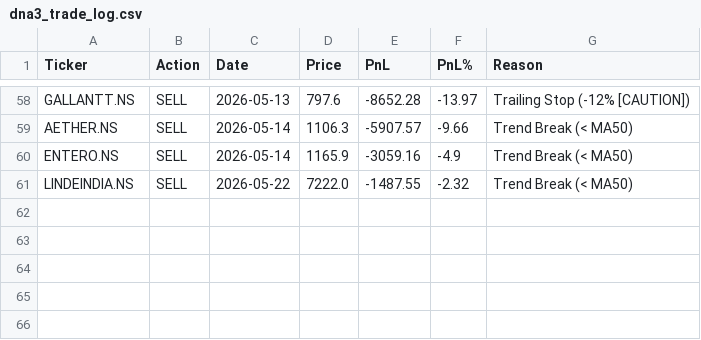
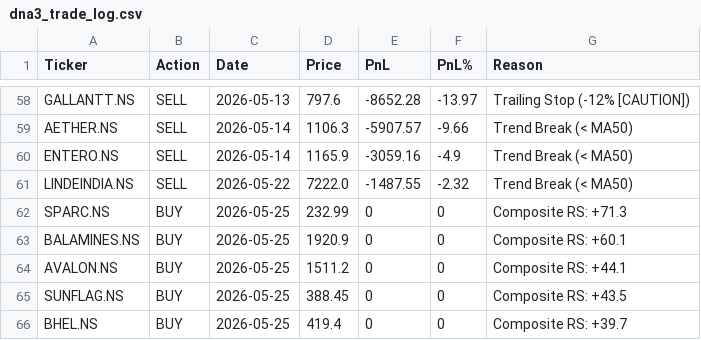
Before and after one commit to adi-git01/nifty-dashboard, a CSV file: data/dna3_trade_log.csv, drawn as a sheet; only a part is shown, gaps mark what is left out.

```diff
--- a/data/dna3_trade_log.csv
+++ b/data/dna3_trade_log.csv
@@ -61 +61,6 @@ ENTERO.NS,SELL,2026-05-14,1165.9,-3059.16,-4.9,Trend Break (< MA50)
 LINDEINDIA.NS,SELL,2026-05-22,7222.0,-1487.55,-2.32,Trend Break (< MA50)
+SPARC.NS,BUY,2026-05-25,232.99,0,0,Composite RS: +71.3
+BALAMINES.NS,BUY,2026-05-25,1920.9,0,0,Composite RS: +60.1
+AVALON.NS,BUY,2026-05-25,1511.2,0,0,Composite RS: +44.1
+SUNFLAG.NS,BUY,2026-05-25,388.45,0,0,Composite RS: +43.5
+BHEL.NS,BUY,2026-05-25,419.4,0,0,Composite RS: +39.7
```
Also changed, not shown: data/alerts_log.csv, data/ias_signal_log.csv, 8 other files.
